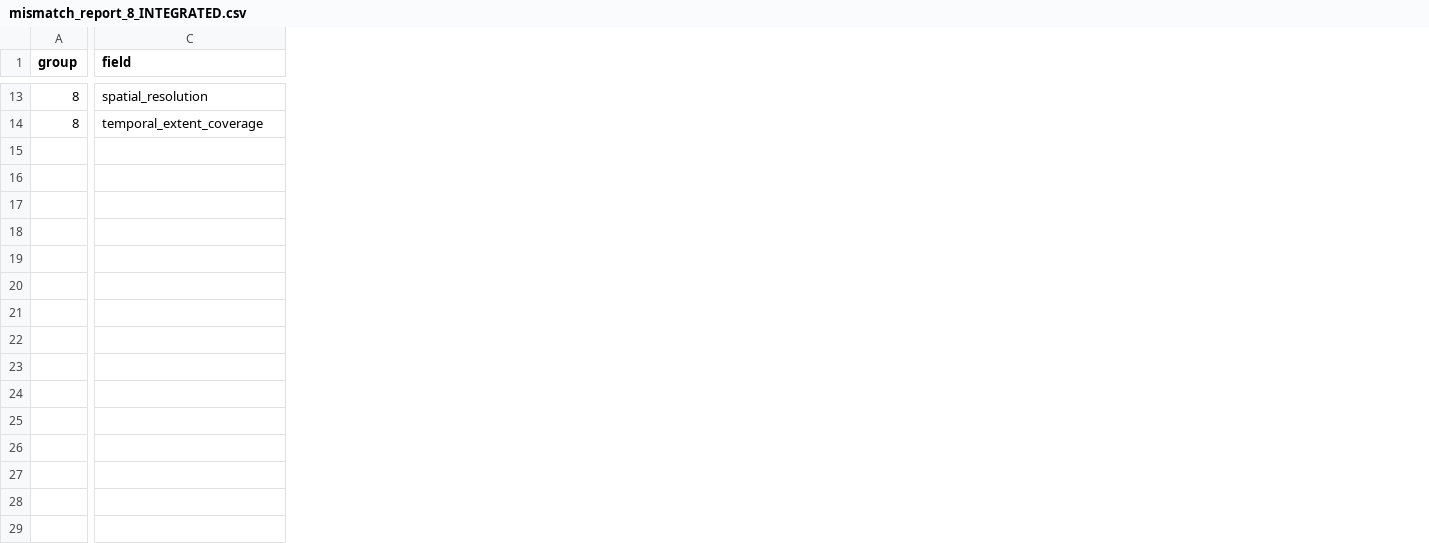
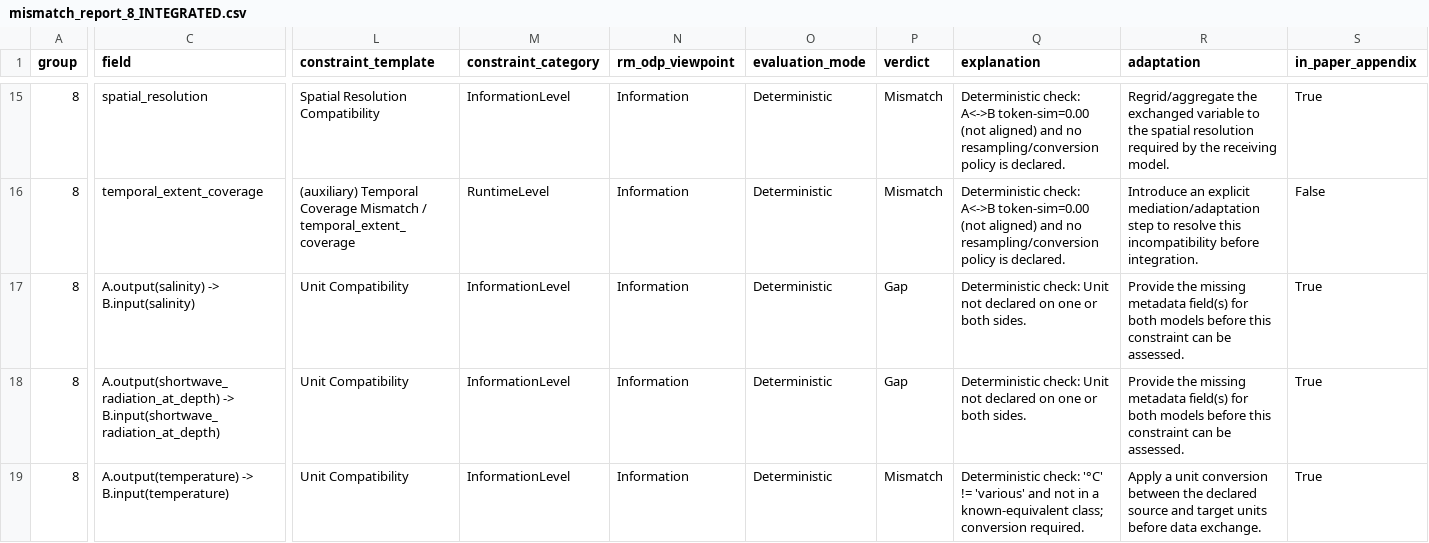
Before and after one commit to nafisesoezy/DigitalTwinIntegration, a CSV file: mismatch_reports/mismatch_report_8_INTEGRATED.csv, drawn as a sheet; only a part is shown, gaps mark what is left out; rows hold the shown columns only; the diff covers the shown part only; the diff names each change by its address in the sheet, - before the commit and + after, or states it on an @@ line.

```diff
--- a/mismatch_reports/mismatch_report_8_INTEGRATED.csv
+++ b/mismatch_reports/mismatch_report_8_INTEGRATED.csv
+column L (constraint_template), rows 15-16: Spatial Resolution Compatibility | (auxiliary) Temporal Coverage Mismatch / temporal_extent_coverage
+column M (constraint_category), rows 15-16: InformationLevel | RuntimeLevel
+column N (rm_odp_viewpoint), rows 15-16: Information | Information
+column O (evaluation_mode), rows 15-16: Deterministic | Deterministic
+column P (verdict), rows 15-16: Mismatch | Mismatch
+column Q (explanation), rows 15-16: Deterministic check: A<->B token-sim=0.00 (not aligned) and no resampling/conversion policy is declared. | Deterministic check: A<->B token-sim=0.00 (not aligned) and no resampling/conversion policy is declared.
+column R (adaptation), rows 15-16: Regrid/aggregate the exchanged variable to the spatial resolution required by the receiving model. | Introduce an explicit mediation/adaptation step to resolve this incompatibility before integration.
+column S (in_paper_appendix), rows 15-16: True | False
+row 17: 8 | A.output(salinity) -> B.input(salinity) | Unit Compatibility | InformationLevel | Information | Deterministic | Gap | Deterministic check: Unit not declared on one or both sides. | Provide the missing metadata field(s) for both models before this constraint can be assessed. | True
+row 18: 8 | A.output(shortwave_radiation_at_depth) -> B.input(shortwave_radiation_at_depth) | Unit Compatibility | InformationLevel | Information | Deterministic | Gap | Deterministic check: Unit not declared on one or both sides. | Provide the missing metadata field(s) for both models before this constraint can be assessed. | True
+row 19: 8 | A.output(temperature) -> B.input(temperature) | Unit Compatibility | InformationLevel | Information | Deterministic | Mismatch | Deterministic check: '°C' != 'various' and not in a known-equivalent class; conversion required. | Apply a unit conversion between the declared source and target units before data exchange. | True
```
Also changed, not shown: 4 added rows, 2 removed rows and 23 edited cells elsewhere in this file, mismatch_reports/mismatch_report_1_INTEGRATED.csv, mismatch_reports/mismatch_report_1_INTENDED.csv, 46 other files.
